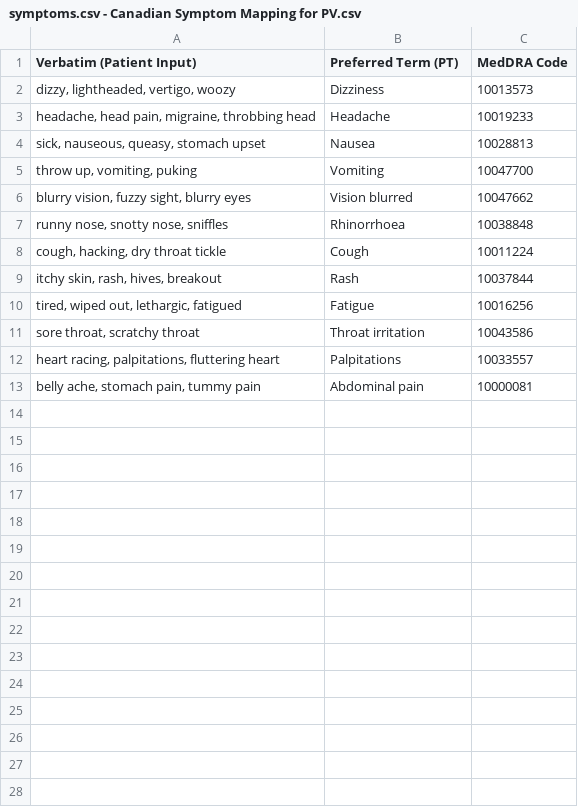
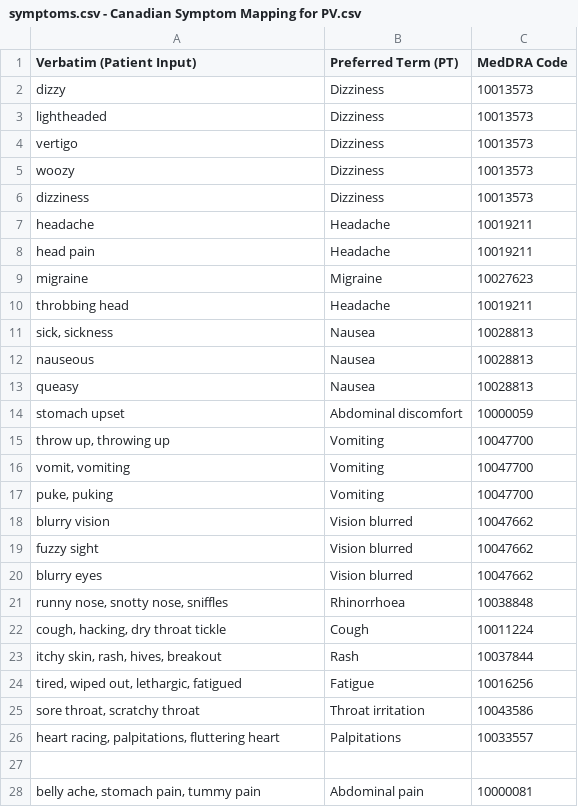
Before and after one commit to supriya77288-lang/MedDRA-auto-coder, a CSV file: symptoms.csv - Canadian Symptom Mapping for PV.csv, drawn as a sheet.

Commit message:
Update symptoms.csv - Canadian Symptom Mapping for PV.csv

```diff
--- a/symptoms.csv - Canadian Symptom Mapping for PV.csv
+++ b/symptoms.csv - Canadian Symptom Mapping for PV.csv
@@ -1,7 +1,21 @@
 Verbatim (Patient Input),Preferred Term (PT),MedDRA Code
-"dizzy, lightheaded, vertigo, woozy",Dizziness,10013573
-"headache, head pain, migraine, throbbing head",Headache,10019233
-"sick, nauseous, queasy, stomach upset",Nausea,10028813
-"throw up, vomiting, puking",Vomiting,10047700
-"blurry vision, fuzzy sight, blurry eyes",Vision blurred,10047662
+"dizzy", Dizziness,10013573
+"lightheaded", Dizziness,10013573
+"vertigo", Dizziness,10013573
+"woozy",Dizziness,10013573
+"dizziness", Dizziness,10013573
+"headache", Headache,10019211
+"head pain", Headache,10019211
+"migraine", Migraine,10027623
+"throbbing head",Headache,10019211
+"sick, sickness", Nausea,10028813
+"nauseous",Nausea,10028813
+"queasy", Nausea,10028813
+"stomach upset",Abdominal discomfort,10000059
+"throw up, throwing up", Vomiting,10047700
+"vomit, vomiting", Vomiting,10047700
+"puke, puking",Vomiting,10047700
+"blurry vision", Vision blurred,10047662
+"fuzzy sight", Vision blurred,10047662
+"blurry eyes",Vision blurred,10047662
 "runny nose, snotty nose, sniffles",Rhinorrhoea,10038848
@@ -12,2 +26,3 @@ Verbatim (Patient Input),Preferred Term (PT),MedDRA Code
 "heart racing, palpitations, fluttering heart",Palpitations,10033557
+
 "belly ache, stomach pain, tummy pain",Abdominal pain,10000081
```
